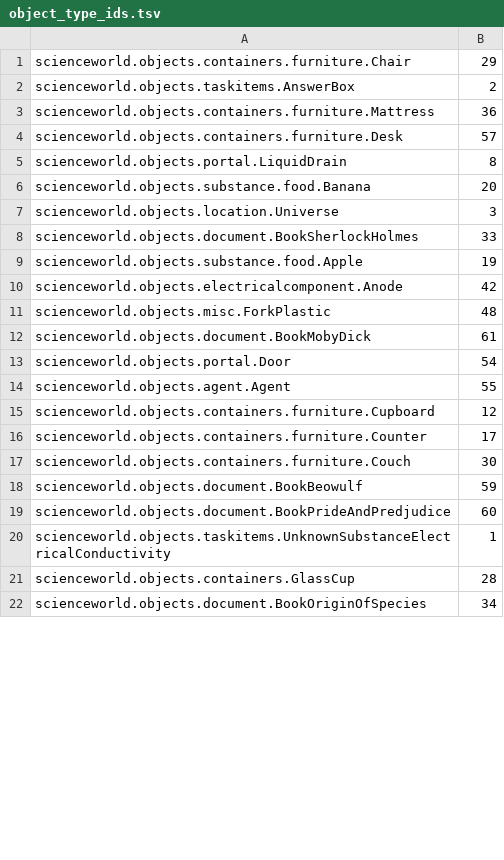
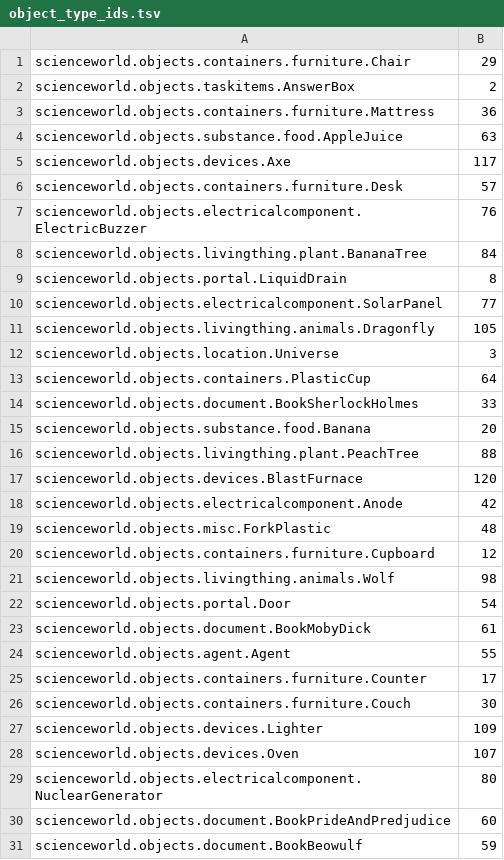
Before and after one commit to allenai/ScienceWorld, a TSV file: python-api/object_type_ids.tsv, drawn as a sheet; only a part is shown; the shorter side is filled out with more unchanged rows; the diff covers the shown part only.

```diff
--- a/python-api/object_type_ids.tsv
+++ b/python-api/object_type_ids.tsv
@@ -3,17 +3,29 @@ scienceworld.objects.taskitems.AnswerBox	2
 scienceworld.objects.containers.furniture.Mattress	36
+scienceworld.objects.substance.food.AppleJuice	63
+scienceworld.objects.devices.Axe	117
 scienceworld.objects.containers.furniture.Desk	57
+scienceworld.objects.electricalcomponent.ElectricBuzzer	76
+scienceworld.objects.livingthing.plant.BananaTree	84
 scienceworld.objects.portal.LiquidDrain	8
+scienceworld.objects.electricalcomponent.SolarPanel	77
+scienceworld.objects.livingthing.animals.Dragonfly	105
+scienceworld.objects.location.Universe	3
+scienceworld.objects.containers.PlasticCup	64
+scienceworld.objects.document.BookSherlockHolmes	33
 scienceworld.objects.substance.food.Banana	20
-scienceworld.objects.location.Universe	3
-scienceworld.objects.document.BookSherlockHolmes	33
-scienceworld.objects.substance.food.Apple	19
+scienceworld.objects.livingthing.plant.PeachTree	88
+scienceworld.objects.devices.BlastFurnace	120
 scienceworld.objects.electricalcomponent.Anode	42
 scienceworld.objects.misc.ForkPlastic	48
+scienceworld.objects.containers.furniture.Cupboard	12
+scienceworld.objects.livingthing.animals.Wolf	98
+scienceworld.objects.portal.Door	54
 scienceworld.objects.document.BookMobyDick	61
-scienceworld.objects.portal.Door	54
 scienceworld.objects.agent.Agent	55
-scienceworld.objects.containers.furniture.Cupboard	12
 scienceworld.objects.containers.furniture.Counter	17
 scienceworld.objects.containers.furniture.Couch	30
+scienceworld.objects.devices.Lighter	109
+scienceworld.objects.devices.Oven	107
+scienceworld.objects.electricalcomponent.NuclearGenerator	80
+scienceworld.objects.document.BookPrideAndPredjudice	60
 scienceworld.objects.document.BookBeowulf	59
-scienceworld.objects.document.BookPrideAndPredjudice	60
```
Also changed, not shown: 47 added rows and 9 moved rows elsewhere in this file, 10 other files.
